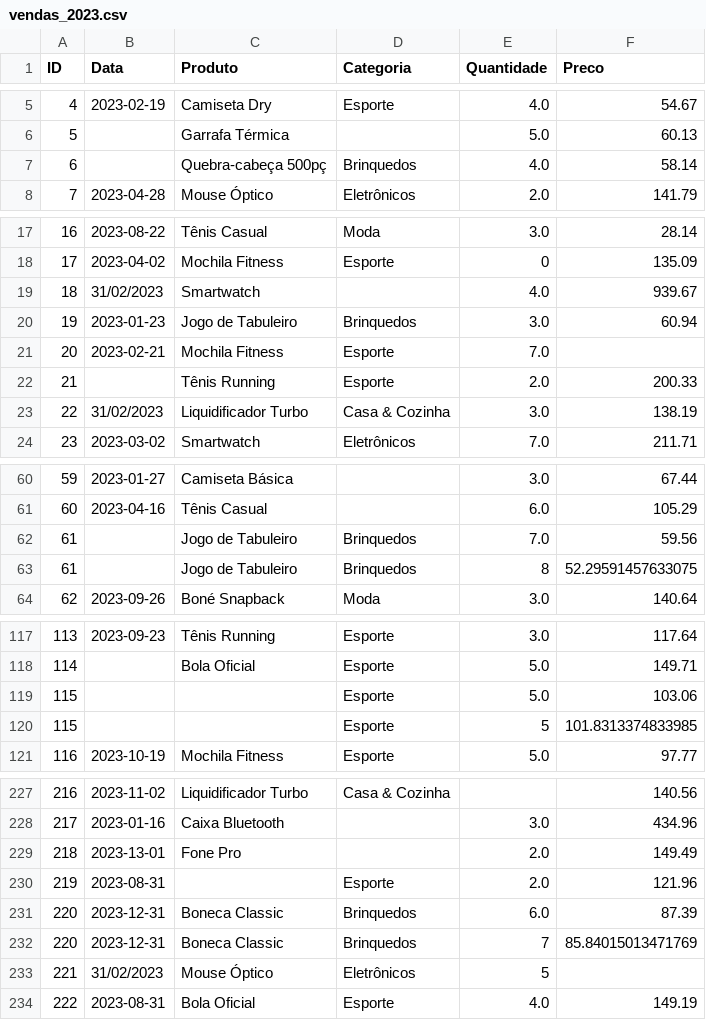
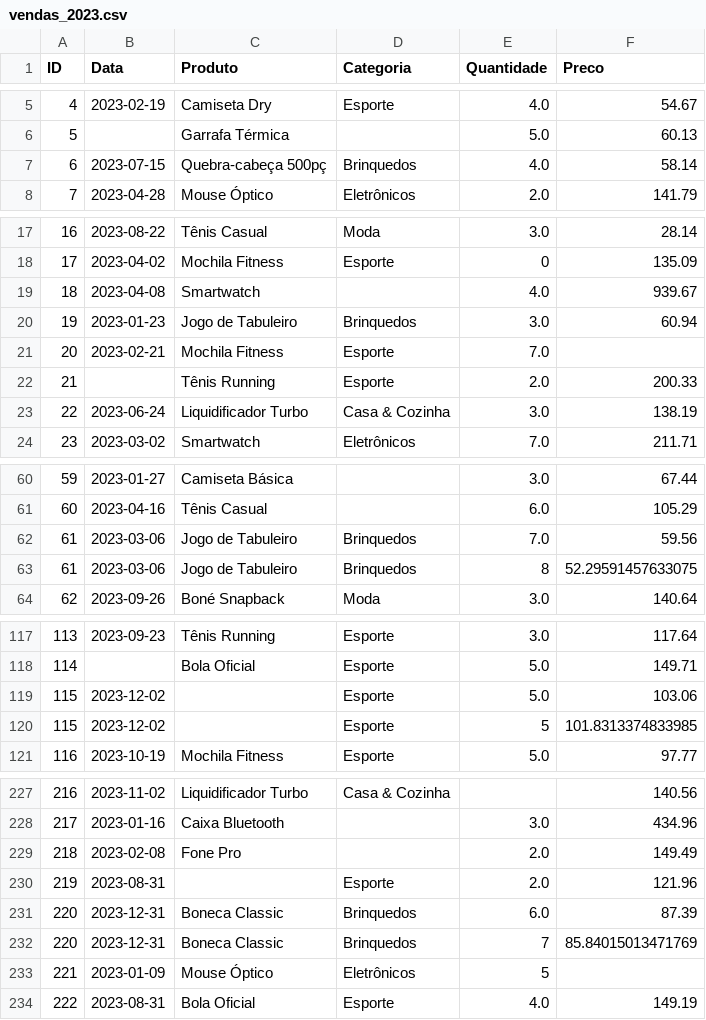
Before and after one commit to Cristovam10000/Teste_Analytics_CristovamPaulo, a CSV file: data/raw/vendas_2023.csv, drawn as a sheet; only a part is shown, gaps mark what is left out; the diff covers the shown part only.

Commit message:
Add processed sales data and update raw sales records for 2023
- Created a new CSV file 'vendas_por_produto.csv' containing total sales per product.
- Updated 'vendas_2023.csv' to correct missing dates and ensure data consistency:
  - Added missing dates for several products.
  - Corrected invalid date formats.
  - Ensured all products have consistent entries with proper quantities and prices.

```diff
--- a/data/raw/vendas_2023.csv
+++ b/data/raw/vendas_2023.csv
@@ -6,3 +6,3 @@ ID,Data,Produto,Categoria,Quantidade,Preco
 5,,Garrafa Térmica,,5.0,60.13
-6,,Quebra-cabeça 500pç,Brinquedos,4.0,58.14
+6,2023-07-15,Quebra-cabeça 500pç,Brinquedos,4.0,58.14
 7,2023-04-28,Mouse Óptico,Eletrônicos,2.0,141.79
@@ -18,3 +18,3 @@ ID,Data,Produto,Categoria,Quantidade,Preco
 17,2023-04-02,Mochila Fitness,Esporte,0,135.09
-18,31/02/2023,Smartwatch,,4.0,939.67
+18,2023-04-08,Smartwatch,,4.0,939.67
 19,2023-01-23,Jogo de Tabuleiro,Brinquedos,3.0,60.94
@@ -22,3 +22,3 @@ ID,Data,Produto,Categoria,Quantidade,Preco
 21,,Tênis Running,Esporte,2.0,200.33
-22,31/02/2023,Liquidificador Turbo,Casa & Cozinha,3.0,138.19
+22,2023-06-24,Liquidificador Turbo,Casa & Cozinha,3.0,138.19
 23,2023-03-02,Smartwatch,Eletrônicos,7.0,211.71
@@ -61,4 +61,4 @@ ID,Data,Produto,Categoria,Quantidade,Preco
 60,2023-04-16,Tênis Casual,,6.0,105.29
-61,,Jogo de Tabuleiro,Brinquedos,7.0,59.56
-61,,Jogo de Tabuleiro,Brinquedos,8,52.29591457633075
+61,2023-03-06,Jogo de Tabuleiro,Brinquedos,7.0,59.56
+61,2023-03-06,Jogo de Tabuleiro,Brinquedos,8,52.29591457633075
 62,2023-09-26,Boné Snapback,Moda,3.0,140.64
@@ -118,4 +118,4 @@ ID,Data,Produto,Categoria,Quantidade,Preco
 114,,Bola Oficial,Esporte,5.0,149.71
-115,,,Esporte,5.0,103.06
-115,,,Esporte,5,101.8313374833985
+115,2023-12-02,,Esporte,5.0,103.06
+115,2023-12-02,,Esporte,5,101.8313374833985
 116,2023-10-19,Mochila Fitness,Esporte,5.0,97.77
@@ -228,3 +228,3 @@ ID,Data,Produto,Categoria,Quantidade,Preco
 217,2023-01-16,Caixa Bluetooth,,3.0,434.96
-218,2023-13-01,Fone Pro,,2.0,149.49
+218,2023-02-08,Fone Pro,,2.0,149.49
 219,2023-08-31,,Esporte,2.0,121.96
@@ -232,3 +232,3 @@ ID,Data,Produto,Categoria,Quantidade,Preco
 220,2023-12-31,Boneca Classic,Brinquedos,7,85.84015013471769
-221,31/02/2023,Mouse Óptico,Eletrônicos,5,
+221,2023-01-09,Mouse Óptico,Eletrônicos,5,
 222,2023-08-31,Bola Oficial,Esporte,4.0,149.19
```
Also changed, not shown: 20 edited cells elsewhere in this file, data/processed/data_clean.csv, 3 other files.
